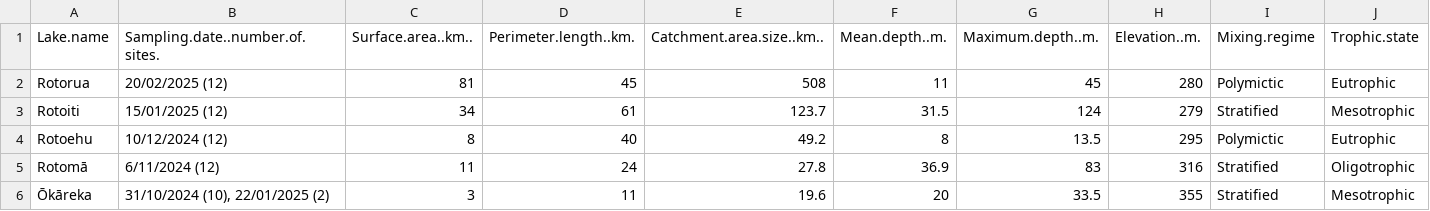
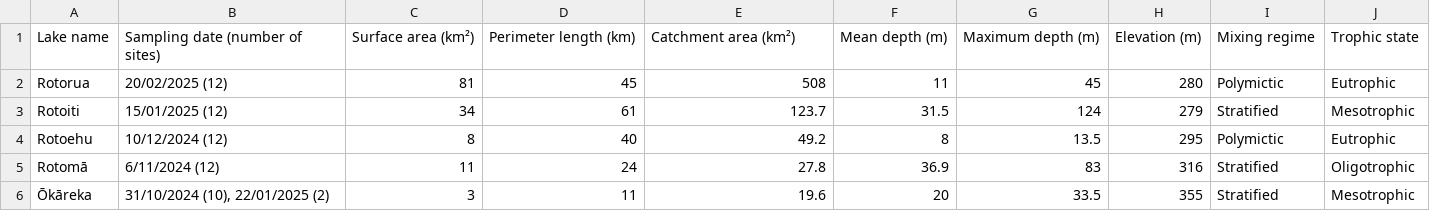
Before and after one commit to OlivierRaven/Koura_shoreline_habitats, a CSV file: outputs/tbl-lake-overview.csv, drawn as a sheet; removed rows and columns are numbered as before the commit, all else as after; the diff names each change by its address in the sheet, - before the commit and + after, or states it on an @@ line.

```diff
--- a/outputs/tbl-lake-overview.csv
+++ b/outputs/tbl-lake-overview.csv
-row 1: Lake.name | Sampling.date..number.of.sites. | Surface.area..km.. | Perimeter.length..km. | Catchment.area.size..km.. | Mean.depth..m. | Maximum.depth..m. | Elevation..m. | Mixing.regime | Trophic.state
+row 1: Lake name | Sampling date (number of sites) | Surface area (km²) | Perimeter length (km) | Catchment area (km²) | Mean depth (m) | Maximum depth (m) | Elevation (m) | Mixing regime | Trophic state
```
Also changed, not shown: outputs/tbl-environmental-biotic-overview.csv, 5 other files.
